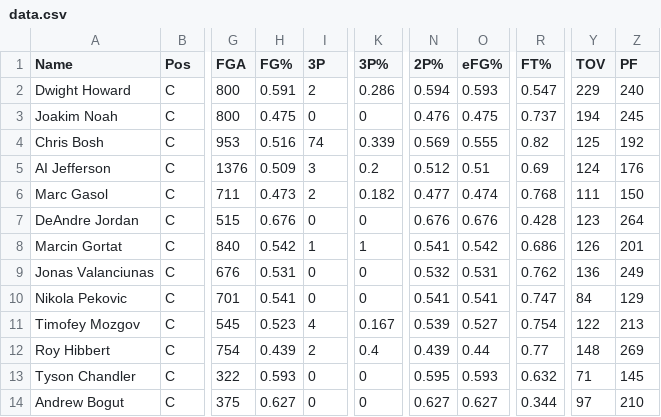
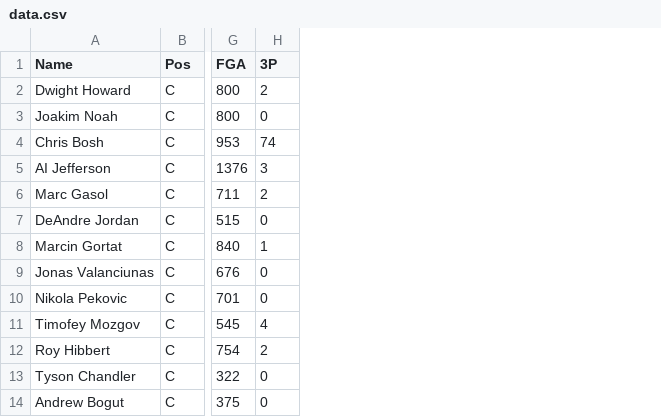
Before and after one commit to NTUST-AI-2016/NBA-SVC, a CSV file: data.csv, drawn as a sheet; only a part is shown, gaps mark what is left out; the diff names each change by its address in the sheet, - before the commit and + after, or states it on an @@ line.

```diff
--- a/data.csv
+++ b/data.csv
-column H (FG%), rows 2-14: 0.591 | 0.475 | 0.516 | 0.509 | 0.473 | 0.676 | 0.542 | 0.531 | 0.541 | 0.523 | 0.439 | 0.593 | 0.627
-column K (3P%), rows 2-14: 0.286 | 0 | 0.339 | 0.2 | 0.182 | 0 | 1 | 0 | 0 | 0.167 | 0.4 | 0 | 0
-column N (2P%), rows 2-14: 0.594 | 0.476 | 0.569 | 0.512 | 0.477 | 0.676 | 0.541 | 0.532 | 0.541 | 0.539 | 0.439 | 0.595 | 0.627
-column O (eFG%), rows 2-14: 0.593 | 0.475 | 0.555 | 0.51 | 0.474 | 0.676 | 0.542 | 0.531 | 0.541 | 0.527 | 0.44 | 0.593 | 0.627
-column R (FT%), rows 2-14: 0.547 | 0.737 | 0.82 | 0.69 | 0.768 | 0.428 | 0.686 | 0.762 | 0.747 | 0.754 | 0.77 | 0.632 | 0.344
-column Y (TOV), rows 2-14: 229 | 194 | 125 | 124 | 111 | 123 | 126 | 136 | 84 | 122 | 148 | 71 | 97
-column Z (PF), rows 2-14: 240 | 245 | 192 | 176 | 150 | 264 | 201 | 249 | 129 | 213 | 269 | 145 | 210
```
Also changed, not shown: 5 other files.
